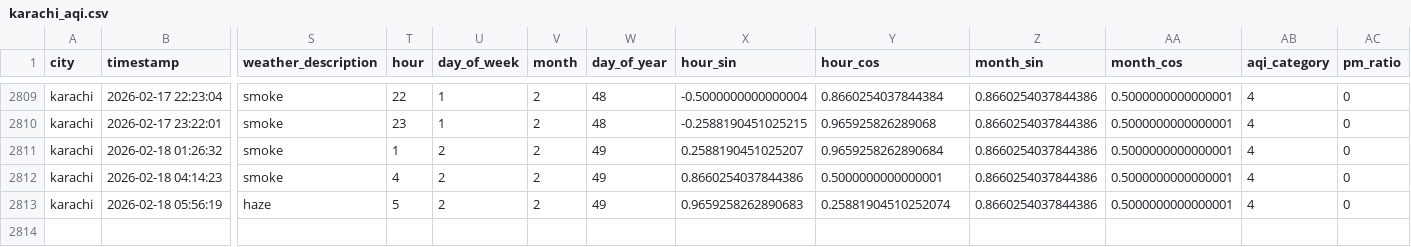
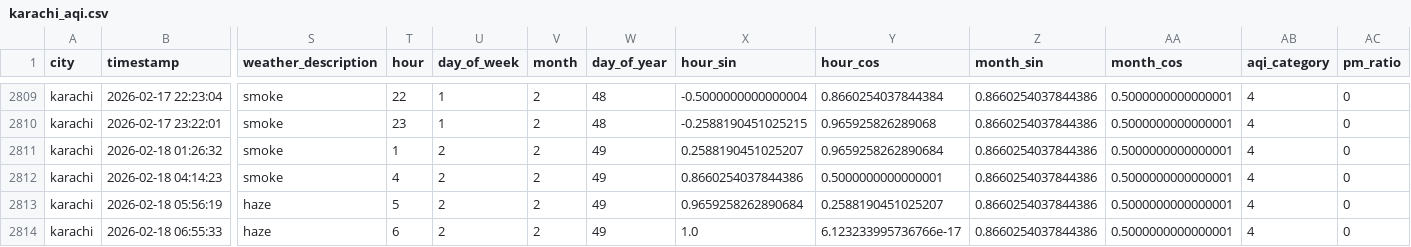
Before and after one commit to Kumkum-Wadhwani/aqi-karachi-predictor, a CSV file: feature_store/features/karachi_aqi.csv, drawn as a sheet; only a part is shown, gaps mark what is left out; rows hold the shown columns only; the diff names each change by its address in the sheet, - before the commit and + after, or states it on an @@ line.

```diff
--- a/feature_store/features/karachi_aqi.csv
+++ b/feature_store/features/karachi_aqi.csv
-X2813 (hour_sin): 0.9659258262890683
+X2813 (hour_sin): 0.9659258262890684
-Y2813 (hour_cos): 0.25881904510252074
+Y2813 (hour_cos): 0.2588190451025207
+row 2814: karachi | 2026-02-18 06:55:33 | haze | 6 | 2 | 2 | 49 | 1.0 | 6.123233995736766e-17 | 0.8660254037844386 | 0.5000000000000001 | 4 | 0
```
